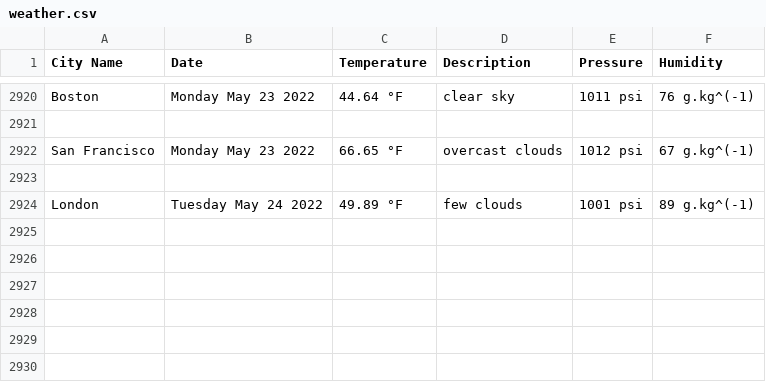
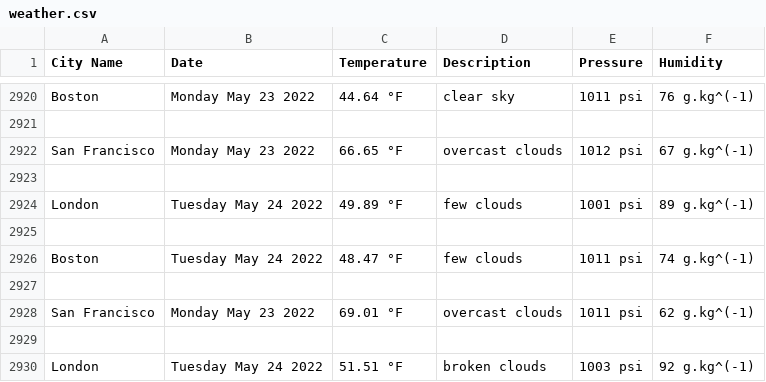
Before and after one commit to handel-fan/pythonic-weather, a CSV file: weather.csv, drawn as a sheet; only a part is shown, gaps mark what is left out; the diff names each change by its address in the sheet, - before the commit and + after, or states it on an @@ line.

```diff
--- a/weather.csv
+++ b/weather.csv
+row 2925: (empty)
+row 2926: Boston | Tuesday May 24 2022 | 48.47 °F | few clouds | 1011 psi | 74 g.kg^(-1)
+row 2927: (empty)
+row 2928: San Francisco | Monday May 23 2022 | 69.01 °F | overcast clouds | 1011 psi | 62 g.kg^(-1)
+row 2929: (empty)
+row 2930: London | Tuesday May 24 2022 | 51.51 °F | broken clouds | 1003 psi | 92 g.kg^(-1)
```
